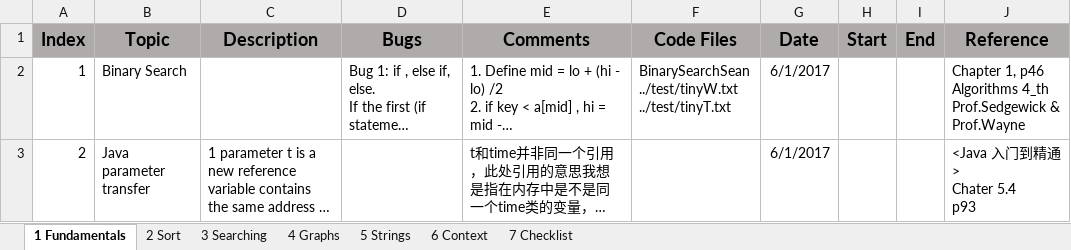
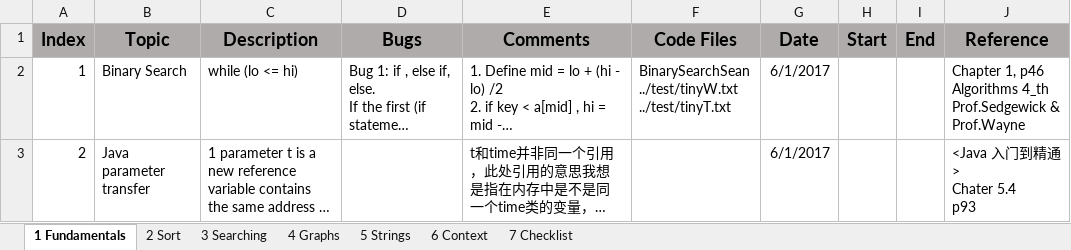
Before and after one commit to sean8purdue/algs, an Excel workbook: Algs4.xlsx, sheet 1 Fundamentals, drawn as a sheet; long unchanged cells end in …; values as stored, in another font and other column widths than the file's, no borders; the diff names each change by its address in the sheet, - before the commit and + after, or states it on an @@ line.

```diff
--- a/Algs4.xlsx (sheet 1 Fundamentals)
+++ b/Algs4.xlsx (sheet 1 Fundamentals)
-C2 (Description): (empty)
+C2 (Description): while (lo <= hi)
```
Also changed, not shown: 2 other files.
